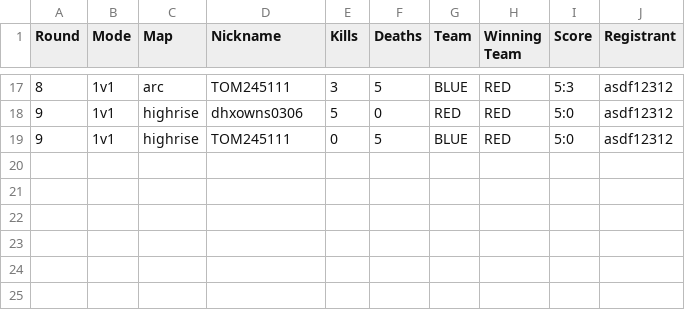
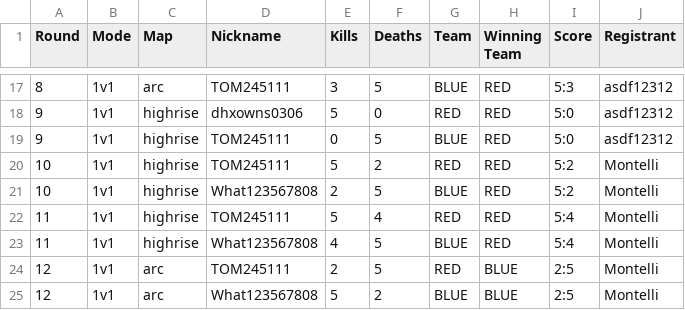
Before and after one commit to Yusi0/RLSS, a CSV file: match.csv, drawn as a sheet; only a part is shown, gaps mark what is left out; the diff names each change by its address in the sheet, - before the commit and + after, or states it on an @@ line.

Commit message:
REDLINER 전적 업데이트 (match.csv)

```diff
--- a/match.csv
+++ b/match.csv
+row 20: 10 | 1v1 | highrise | TOM245111 | 5 | 2 | RED | RED | 5:2 | Montelli
+row 21: 10 | 1v1 | highrise | What123567808 | 2 | 5 | BLUE | RED | 5:2 | Montelli
+row 22: 11 | 1v1 | highrise | TOM245111 | 5 | 4 | RED | RED | 5:4 | Montelli
+row 23: 11 | 1v1 | highrise | What123567808 | 4 | 5 | BLUE | RED | 5:4 | Montelli
+row 24: 12 | 1v1 | arc | TOM245111 | 2 | 5 | RED | BLUE | 2:5 | Montelli
+row 25: 12 | 1v1 | arc | What123567808 | 5 | 2 | BLUE | BLUE | 2:5 | Montelli
```
